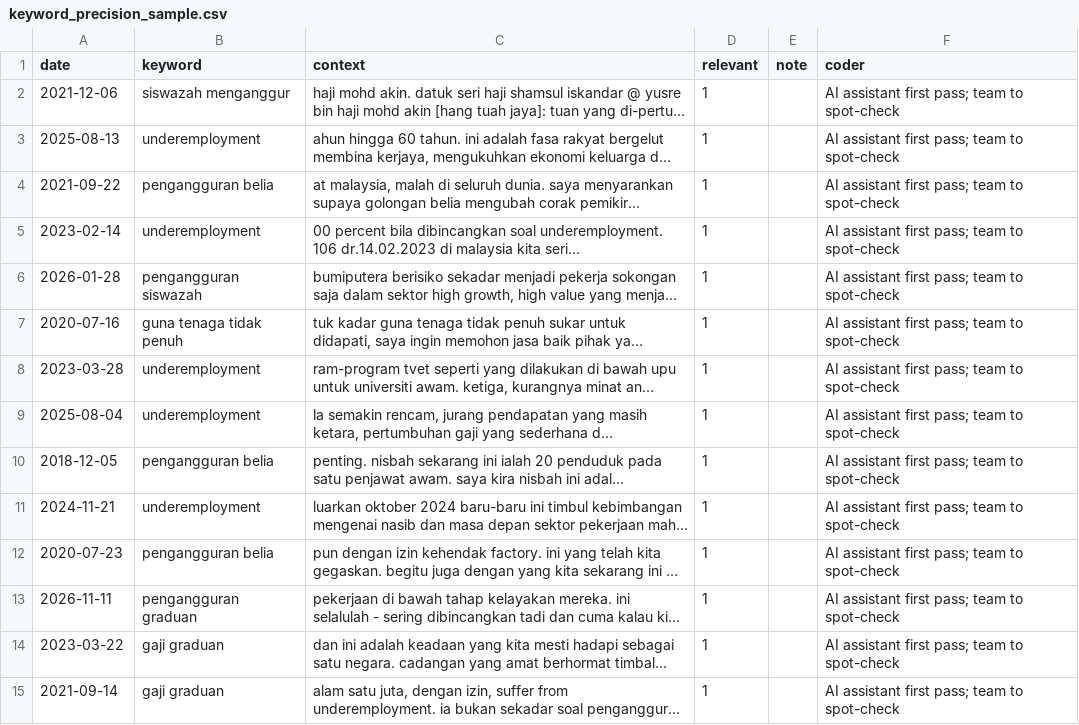
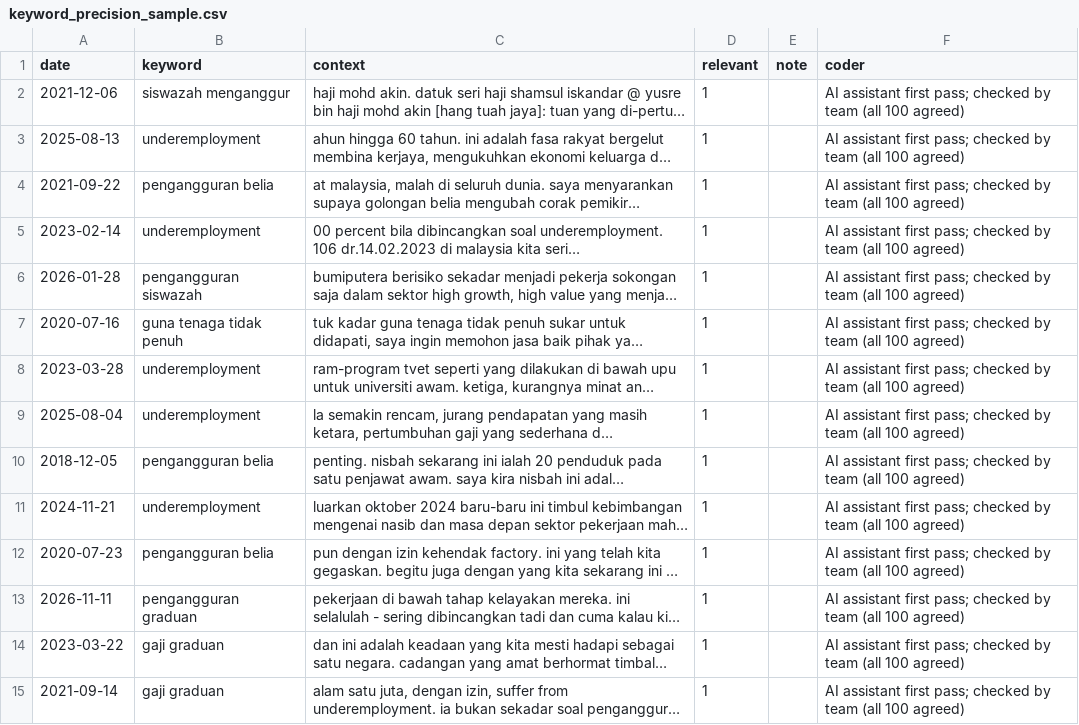
Before and after one commit to szal31/MyJobPulse, a CSV file: data/manual/keyword_precision_sample.csv, drawn as a sheet; only a part is shown; long unchanged cells end in …; the diff covers the shown part only; the diff names each change by its address in the sheet, - before the commit and + after, or states it on an @@ line.

```diff
--- a/data/manual/keyword_precision_sample.csv
+++ b/data/manual/keyword_precision_sample.csv
-F2:F15 (coder): …first pass; team to spot-check
+F2:F15 (coder): …first pass; checked by team (all 100 agreed)
```
Also changed, not shown: 86 edited cells elsewhere in this file, 1 other file.
